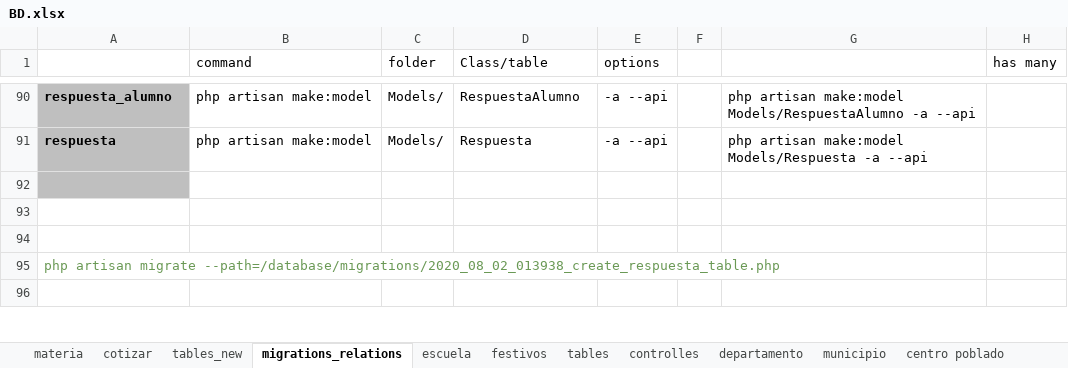
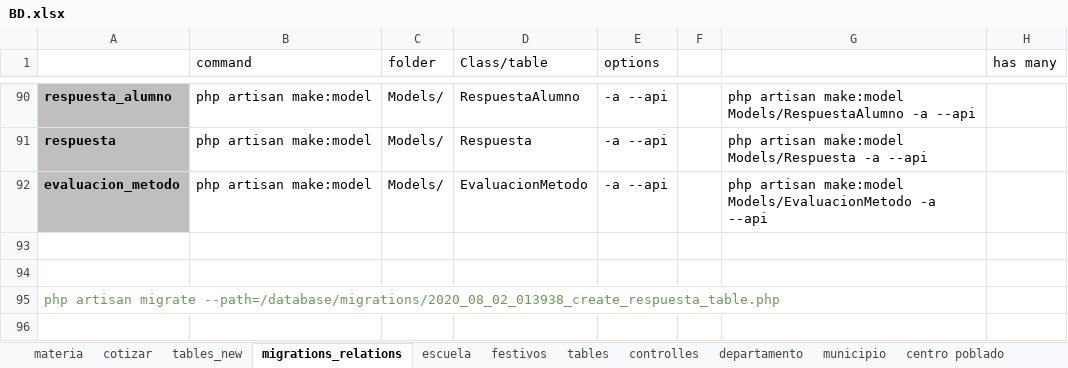
Before and after one commit to lyustiz/classroom, an Excel workbook: misc/BD.xlsx, sheet migrations_relations, drawn as a sheet; only a part is shown, gaps mark what is left out; values as stored, in another font and other column widths than the file's, no borders; the diff names each change by its address in the sheet, - before the commit and + after, or states it on an @@ line.

Commit message:
presentacion: evaluaciones

```diff
--- a/misc/BD.xlsx (sheet migrations_relations)
+++ b/misc/BD.xlsx (sheet migrations_relations)
-row 92: (empty)
+row 92: evaluacion_metodo | php artisan make:model | Models/ | EvaluacionMetodo | -a --api |  | php artisan make:model Models/EvaluacionMetodo -a --api
```
Also changed, not shown: sheet tables_new, 49 other files.
